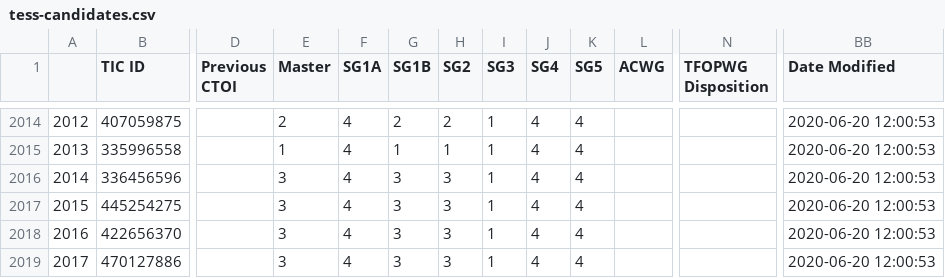
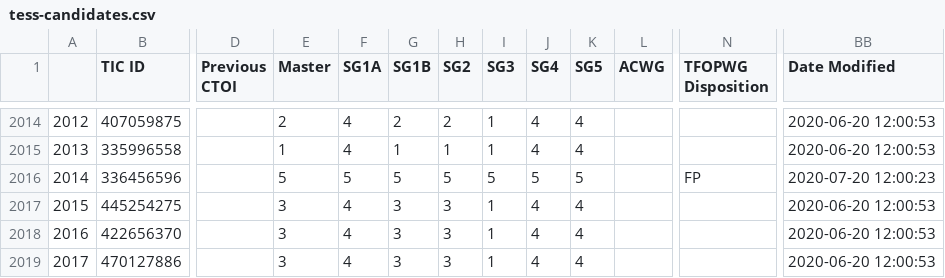
Before and after one commit to elisaquintana/exoplots, a CSV file: data/tess-candidates.csv, drawn as a sheet; only a part is shown, gaps mark what is left out; the diff names each change by its address in the sheet, - before the commit and + after, or states it on an @@ line.

```diff
--- a/data/tess-candidates.csv
+++ b/data/tess-candidates.csv
-E2016 (Master): 3
+E2016 (Master): 5
-F2016 (SG1A): 4
+F2016 (SG1A): 5
-G2016 (SG1B): 3
+G2016 (SG1B): 5
-H2016 (SG2): 3
+H2016 (SG2): 5
-I2016 (SG3): 1
+I2016 (SG3): 5
-J2016 (SG4): 4
+J2016 (SG4): 5
-K2016 (SG5): 4
+K2016 (SG5): 5
-N2016 (TFOPWG Disposition): (empty)
+N2016 (TFOPWG Disposition): FP
-BB2016 (Date Modified): 2020-06-20 12:00:53
+BB2016 (Date Modified): 2020-07-20 12:00:23
```
Also changed, not shown: 23 other files.
